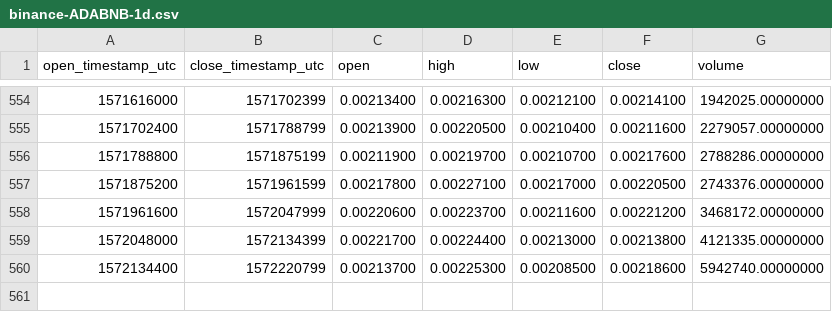
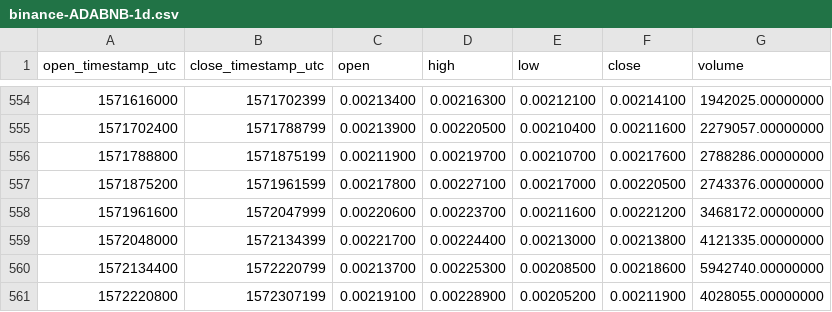
Before and after one commit to cryptobigbro/binance-ADABNB, a CSV file: binance-ADABNB-1d.csv, drawn as a sheet; only a part is shown, gaps mark what is left out; the diff names each change by its address in the sheet, - before the commit and + after, or states it on an @@ line.

Commit message:
Update OHLCV data.

```diff
--- a/binance-ADABNB-1d.csv
+++ b/binance-ADABNB-1d.csv
+row 561: 1572220800 | 1572307199 | 0.00219100 | 0.00228900 | 0.00205200 | 0.00211900 | 4028055.00000000
```
Also changed, not shown: 1 other file.
